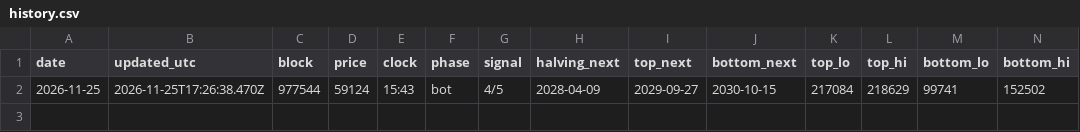
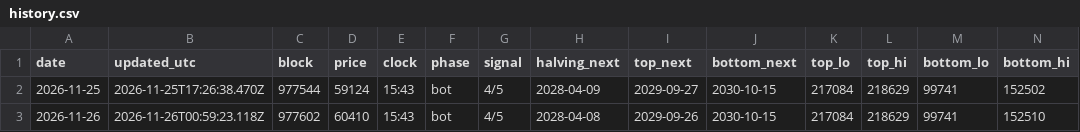
Before and after one commit to Booskapro/booska-cycle-clock, a CSV file: history.csv, drawn as a sheet; only a part is shown; rows hold the shown columns only; the diff names each change by its address in the sheet, - before the commit and + after, or states it on an @@ line.

Commit message:
data: 2026-11-26T00:59Z

```diff
--- a/history.csv
+++ b/history.csv
+row 3: 2026-11-26 | 2026-11-26T00:59:23.118Z | 977602 | 60410 | 15:43 | bot | 4/5 | 2028-04-08 | 2029-09-26 | 2030-10-15 | 217084 | 218629 | 99741 | 152510
```
Also changed, not shown: 3 other files.
